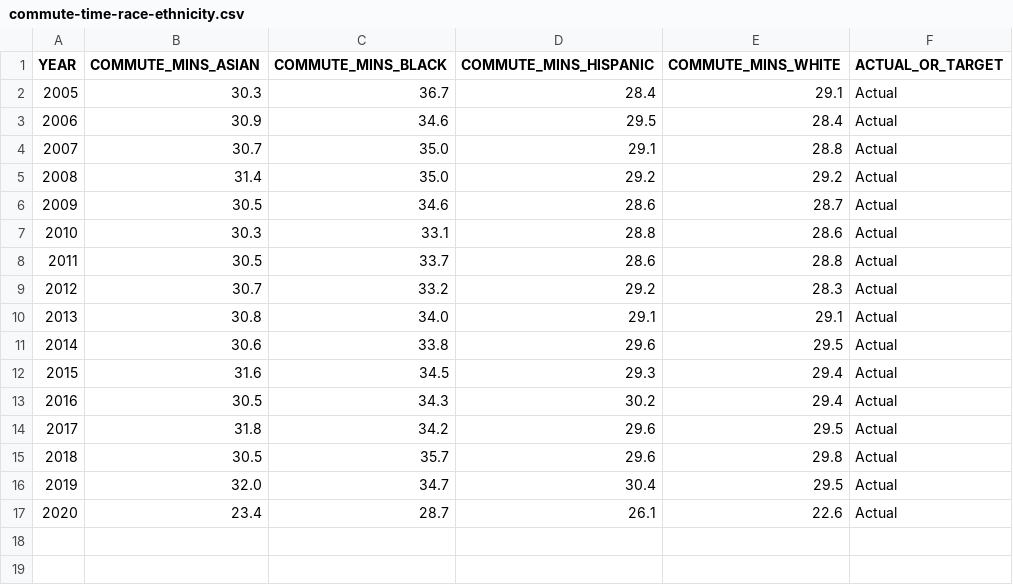
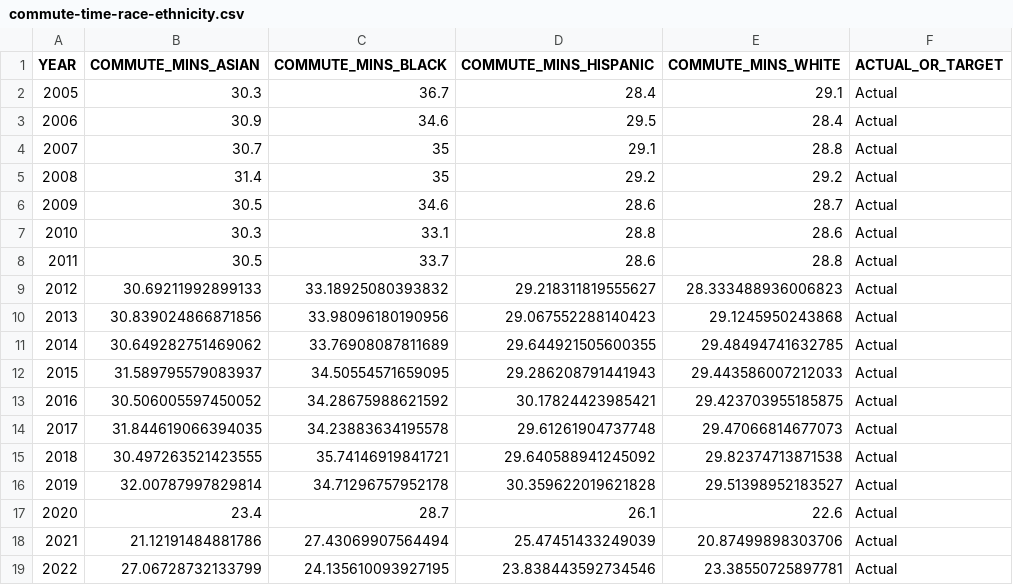
Before and after one commit to CMAP-REPOS/ONTO2050-indicators, a CSV file: commute-time-race-ethnicity/commute-time-race-ethnicity.csv, drawn as a sheet.

```diff
--- a/commute-time-race-ethnicity/commute-time-race-ethnicity.csv
+++ b/commute-time-race-ethnicity/commute-time-race-ethnicity.csv
@@ -3,4 +3,4 @@ YEAR,COMMUTE_MINS_ASIAN,COMMUTE_MINS_BLACK,COMMUTE_MINS_HISPANIC,COMMUTE_MINS_WH
 2006,30.9,34.6,29.5,28.4,Actual
-2007,30.7,35.0,29.1,28.8,Actual
-2008,31.4,35.0,29.2,29.2,Actual
+2007,30.7,35,29.1,28.8,Actual
+2008,31.4,35,29.2,29.2,Actual
 2009,30.5,34.6,28.6,28.7,Actual
@@ -8,10 +8,12 @@ YEAR,COMMUTE_MINS_ASIAN,COMMUTE_MINS_BLACK,COMMUTE_MINS_HISPANIC,COMMUTE_MINS_WH
 2011,30.5,33.7,28.6,28.8,Actual
-2012,30.7,33.2,29.2,28.3,Actual
-2013,30.8,34.0,29.1,29.1,Actual
-2014,30.6,33.8,29.6,29.5,Actual
-2015,31.6,34.5,29.3,29.4,Actual
-2016,30.5,34.3,30.2,29.4,Actual
-2017,31.8,34.2,29.6,29.5,Actual
-2018,30.5,35.7,29.6,29.8,Actual
-2019,32.0,34.7,30.4,29.5,Actual
+2012,30.69211992899133,33.18925080393832,29.218311819555627,28.333488936006823,Actual
+2013,30.839024866871856,33.98096180190956,29.067552288140423,29.1245950243868,Actual
+2014,30.649282751469062,33.76908087811689,29.644921505600355,29.48494741632785,Actual
+2015,31.589795579083937,34.50554571659095,29.286208791441943,29.443586007212033,Actual
+2016,30.506005597450052,34.28675988621592,30.17824423985421,29.423703955185875,Actual
+2017,31.844619066394035,34.23883634195578,29.61261904737748,29.47066814677073,Actual
+2018,30.497263521423555,35.74146919841721,29.640588941245092,29.82374713871538,Actual
+2019,32.00787997829814,34.71296757952178,30.359622019621828,29.51398952183527,Actual
 2020,23.4,28.7,26.1,22.6,Actual
+2021,21.12191484881786,27.43069907564494,25.47451433249039,20.87499898303706,Actual
+2022,27.06728732133799,24.135610093927195,23.838443592734546,23.38550725897781,Actual
```
Also changed, not shown: educational-attainment/educational-attainment-race-ethnicity.csv, educational-attainment/educational-attainment.csv, 10 other files.
